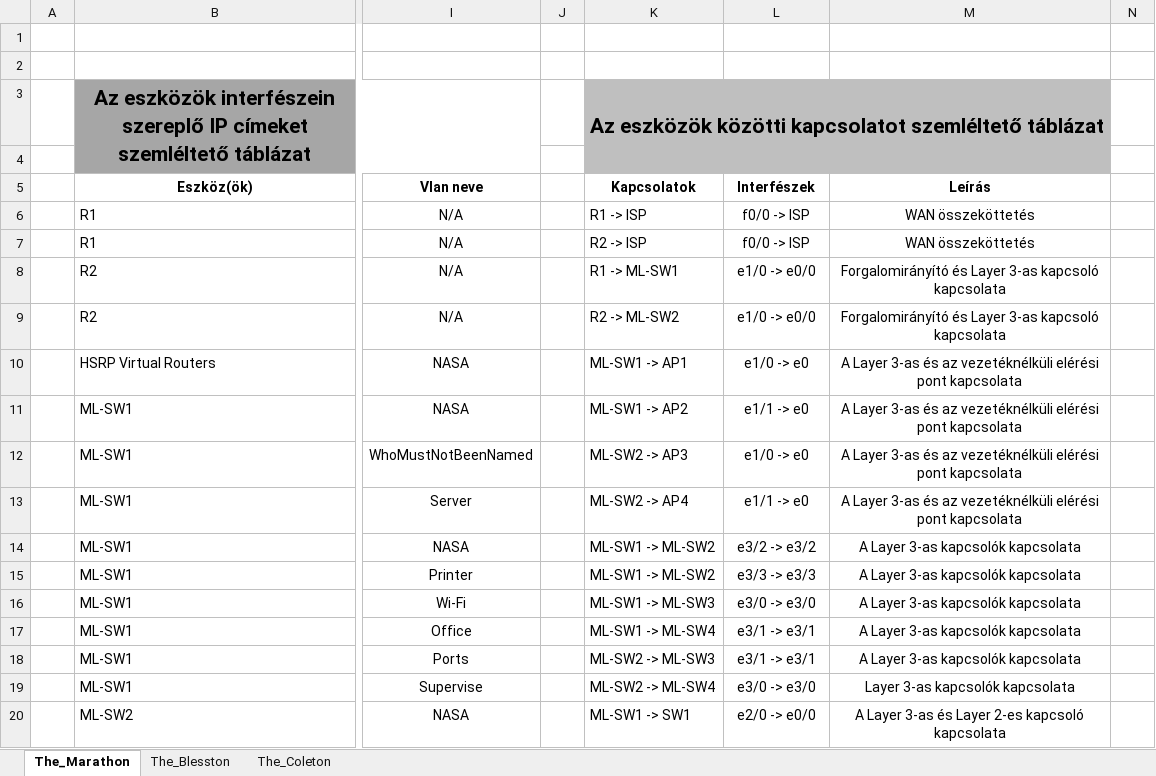
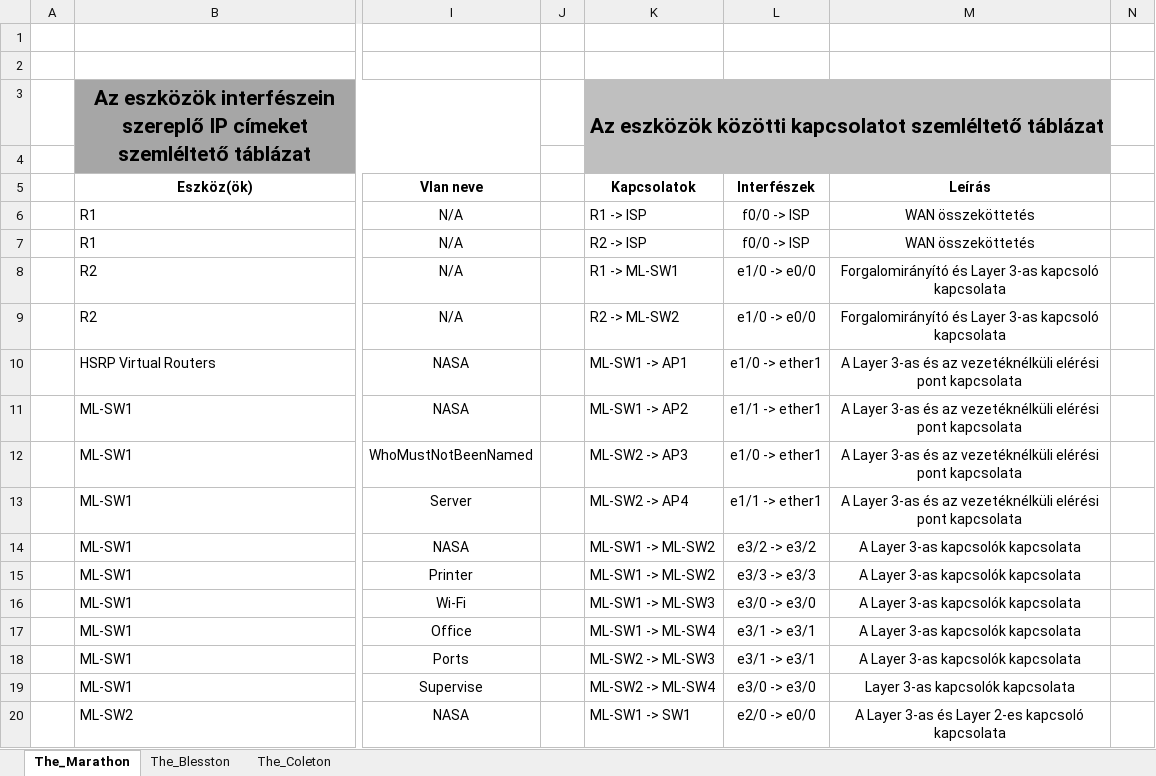
Before and after one commit to buzsak20/VizsgaRemek, an Excel workbook: Dokumentacio/Kotesitabla.xlsx, sheet The_Marathon, drawn as a sheet; only a part is shown, gaps mark what is left out; values as stored, in another font and other column widths than the file's, no borders; the diff names each change by its address in the sheet, - before the commit and + after, or states it on an @@ line.

```diff
--- a/Dokumentacio/Kotesitabla.xlsx (sheet The_Marathon)
+++ b/Dokumentacio/Kotesitabla.xlsx (sheet The_Marathon)
-L10 (Interfészek): e1/0 -> e0
+L10 (Interfészek): e1/0 -> ether1
-L11 (Interfészek): e1/1 -> e0
+L11 (Interfészek): e1/1 -> ether1
-L12 (Interfészek): e1/0 -> e0
+L12 (Interfészek): e1/0 -> ether1
-L13 (Interfészek): e1/1 -> e0
+L13 (Interfészek): e1/1 -> ether1
```
Also changed, not shown: sheet The_Coleton, sheet The_Blesston, Dokumentacio/Merettablazat.xlsx, 16 other files.
